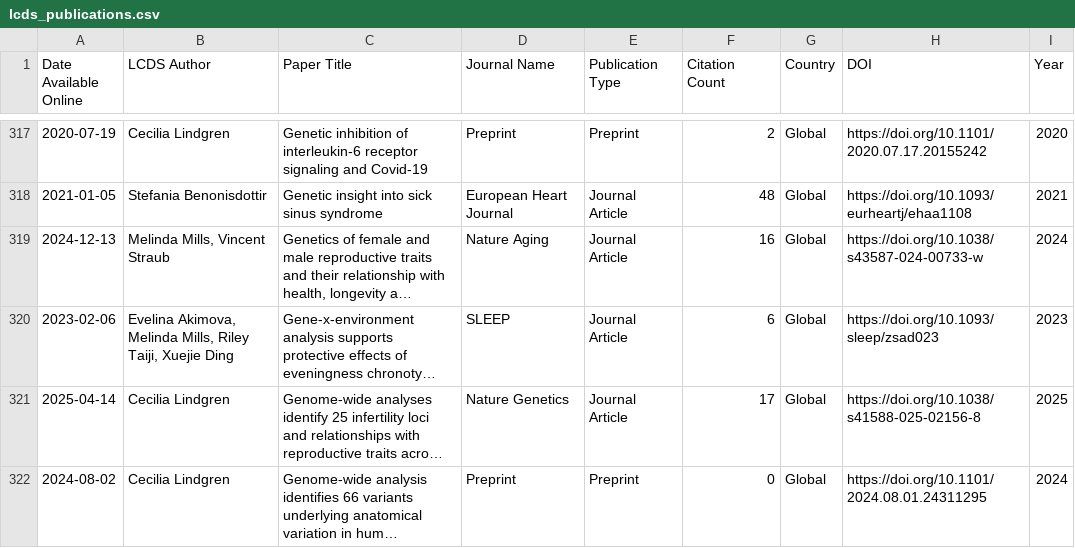
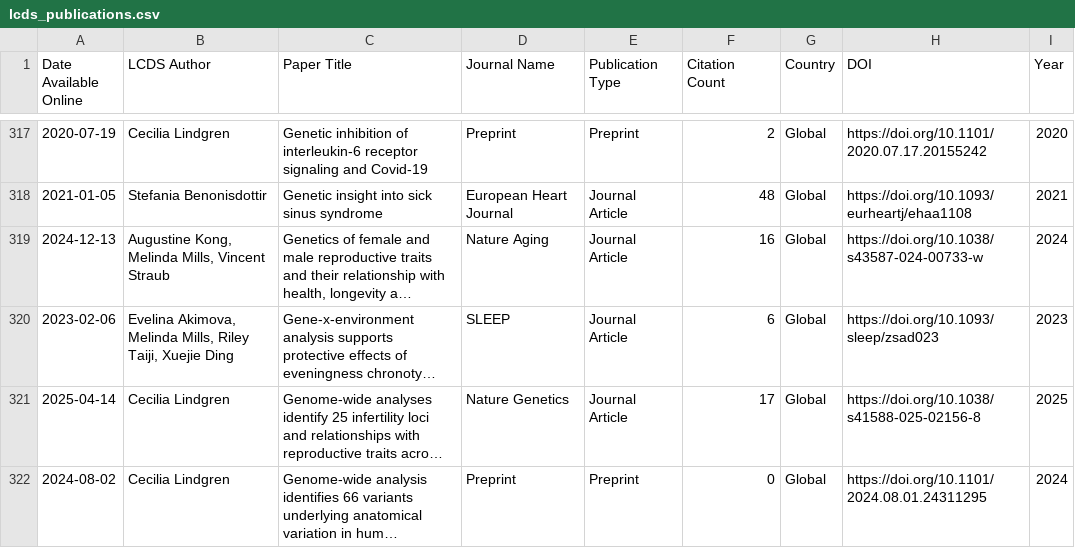
Before and after one commit to shamshxis/lcds-pubstracker, a CSV file: data/lcds_publications.csv, drawn as a sheet; only a part is shown, gaps mark what is left out; long unchanged cells end in …; the diff covers the shown part only; the diff names each change by its address in the sheet, - before the commit and + after, or states it on an @@ line.

```diff
--- a/data/lcds_publications.csv
+++ b/data/lcds_publications.csv
-B319 (LCDS Author): Melinda Mills, Vincent Straub
+B319 (LCDS Author): Augustine Kong, Melinda Mills, Vincent Straub
```
Also changed, not shown: 1 added row and 17 edited cells elsewhere in this file.
